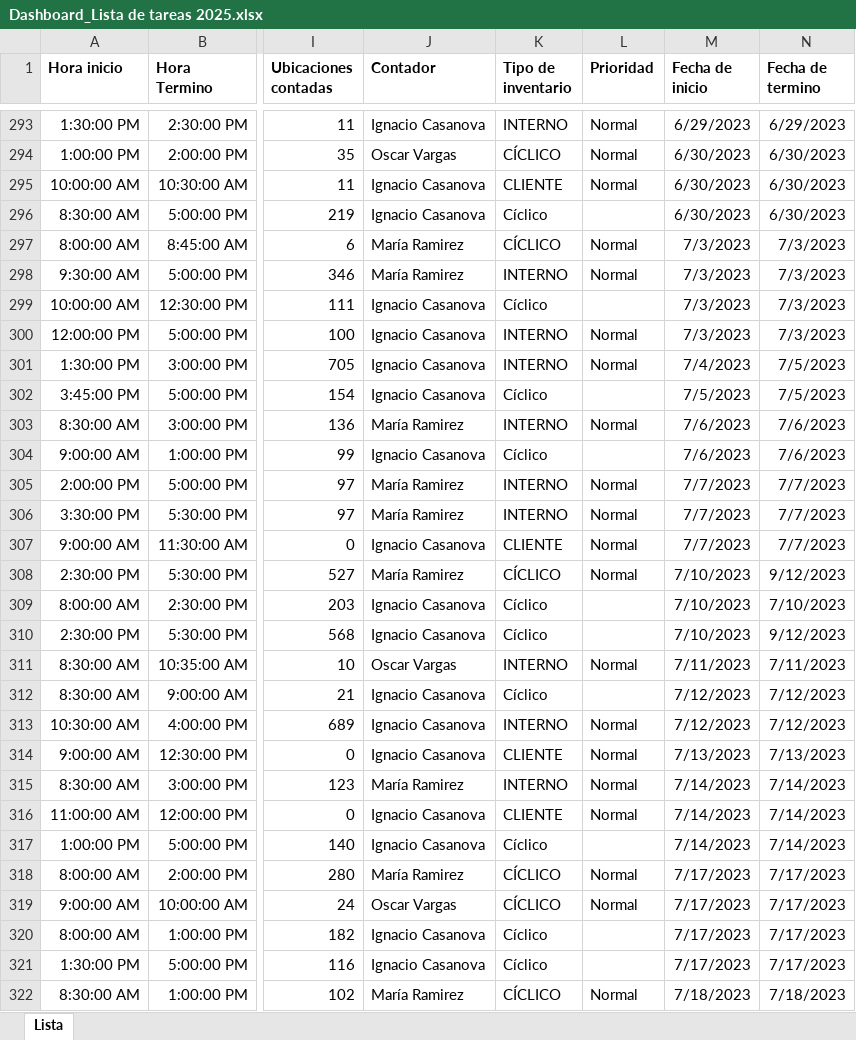
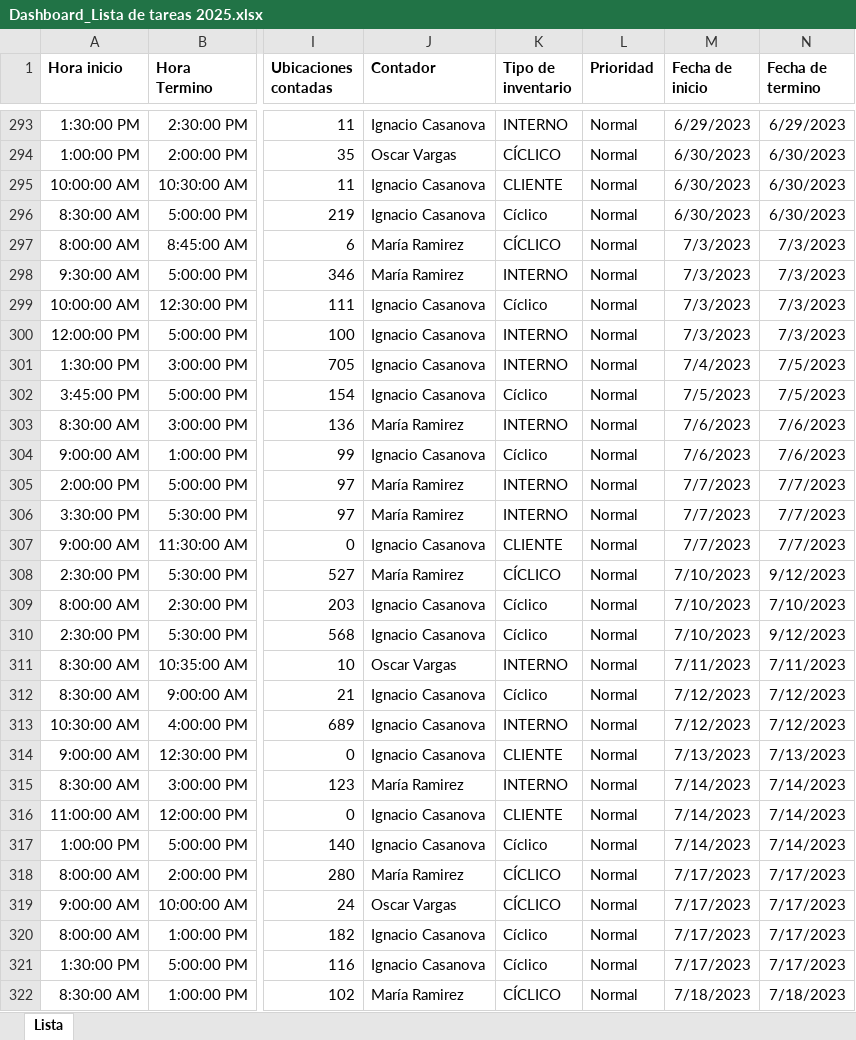
Before and after one commit to Daniel2025-dev/dashboard-inventario, an Excel workbook: Dashboard_Lista de tareas 2025.xlsx, sheet Lista, drawn as a sheet; only a part is shown, gaps mark what is left out; values as stored, in another font and other column widths than the file's, no borders; the diff covers the shown part only; the diff names each change by its address in the sheet, - before the commit and + after, or states it on an @@ line.

Commit message:
Add files via upload

```diff
--- a/Dashboard_Lista de tareas 2025.xlsx (sheet Lista)
+++ b/Dashboard_Lista de tareas 2025.xlsx (sheet Lista)
-L296 (Prioridad): (empty)
+L296 (Prioridad): Normal
-L299 (Prioridad): (empty)
+L299 (Prioridad): Normal
-L302 (Prioridad): (empty)
+L302 (Prioridad): Normal
-L304 (Prioridad): (empty)
+L304 (Prioridad): Normal
-L309:L310 (Prioridad): (empty)
+L309:L310 (Prioridad): Normal
-L312 (Prioridad): (empty)
+L312 (Prioridad): Normal
-L317 (Prioridad): (empty)
+L317 (Prioridad): Normal
-L320:L321 (Prioridad): (empty)
+L320:L321 (Prioridad): Normal
```
Also changed, not shown: 78 edited cells elsewhere in this sheet.
